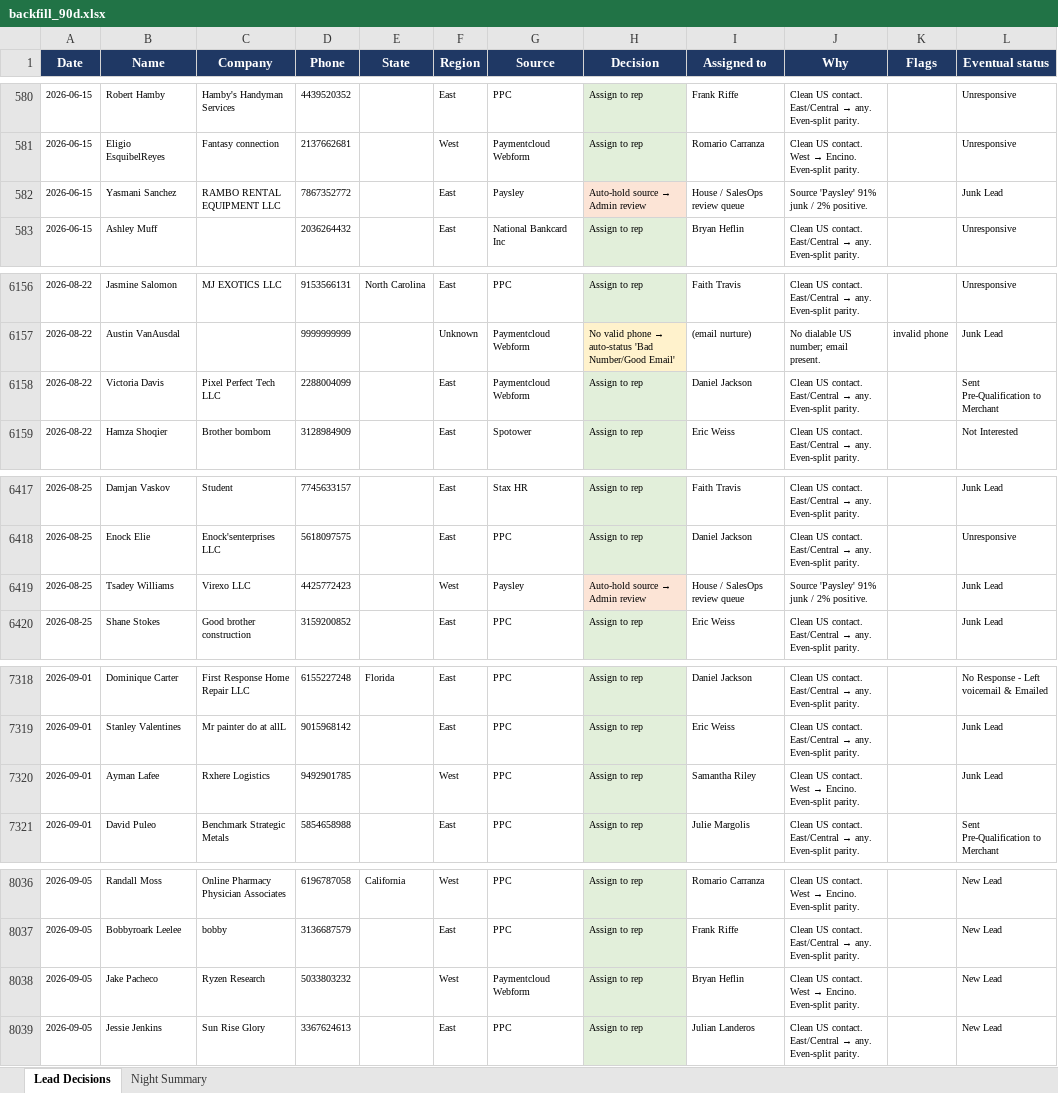
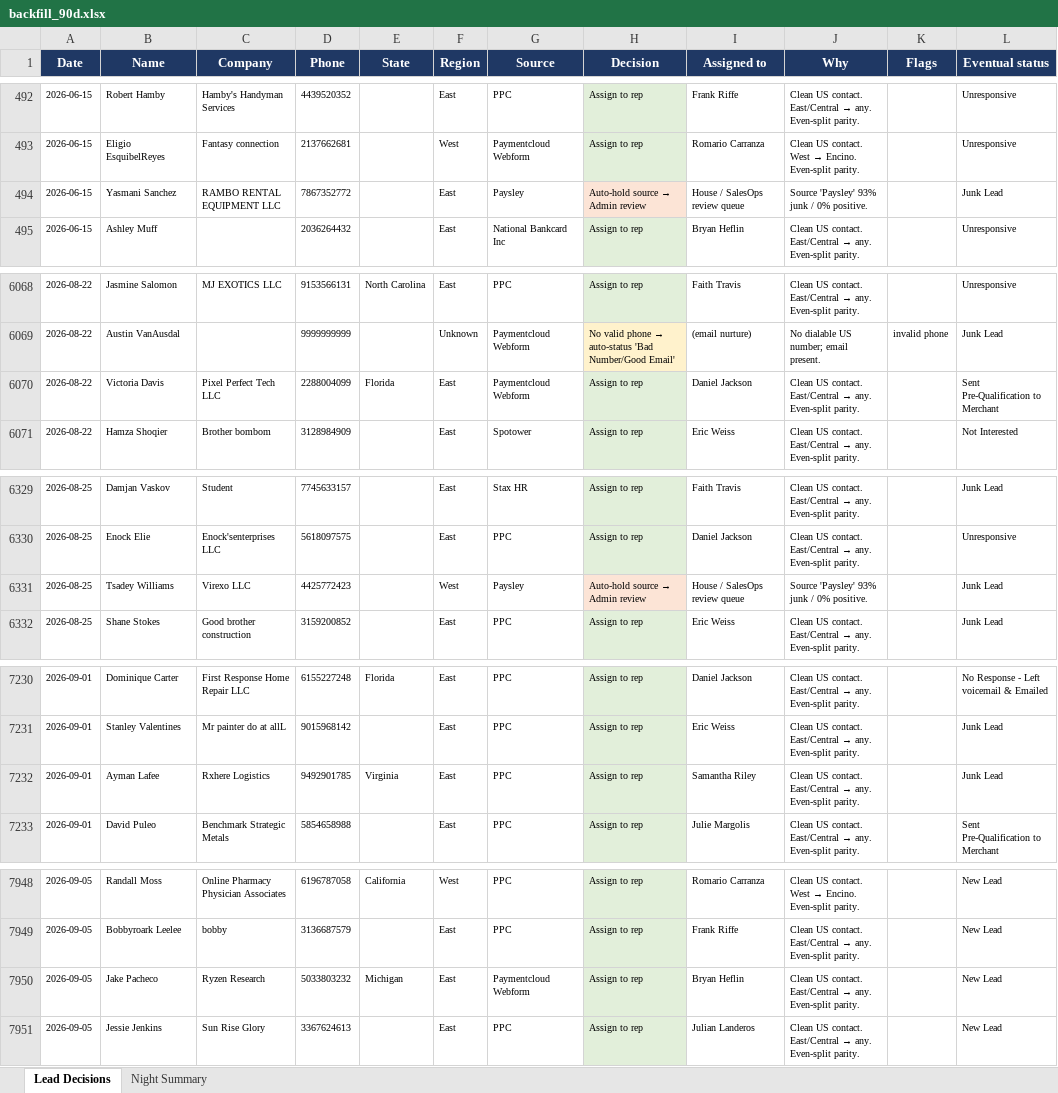
Before and after one commit to kurvnick/kurvpay-pcrep, an Excel workbook: logs/backfill_90d.xlsx, sheet Lead Decisions, drawn as a sheet; only a part is shown, gaps mark what is left out; values as stored, in another font and other column widths than the file's, no borders; addresses are those after the commit; the diff covers the shown part only; the diff names each change by its address in the sheet, - before the commit and + after, or states it on an @@ line.

Commit message:
Decision log 2026-09-06

```diff
--- a/logs/backfill_90d.xlsx (sheet Lead Decisions)
+++ b/logs/backfill_90d.xlsx (sheet Lead Decisions)
-J494 (Why): Source 'Paysley' 91% junk / 2% positive.
+J494 (Why): Source 'Paysley' 93% junk / 0% positive.
-E6070 (State): (empty)
+E6070 (State): Florida
-J6331 (Why): Source 'Paysley' 91% junk / 2% positive.
+J6331 (Why): Source 'Paysley' 93% junk / 0% positive.
-E7232 (State): (empty)
+E7232 (State): Virginia
-F7232 (Region): West
+F7232 (Region): East
@@ J7232 (Why): …US contact. West → Encino. Even-split parity. → …US contact. East/Central → any. Even-split parity. @@
-E7950 (State): (empty)
+E7950 (State): Michigan
-F7950 (Region): West
+F7950 (Region): East
@@ J7950 (Why): …US contact. West → Encino. Even-split parity. → …US contact. East/Central → any. Even-split parity. @@
```
Also changed, not shown: 31 added rows and 88 removed rows elsewhere in this sheet, sheet Night Summary.
